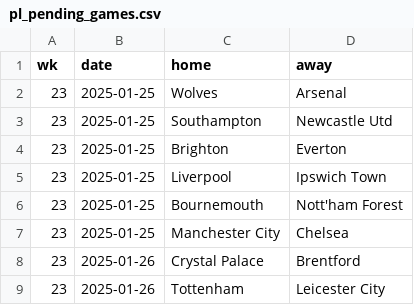
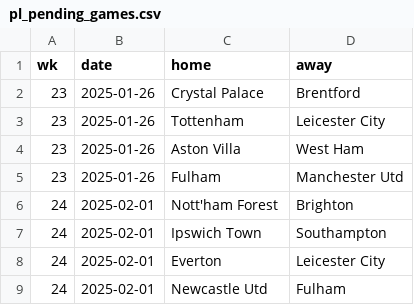
Before and after one commit to Bustami/fpl_team_strength_data, a CSV file: pl_pending_games.csv, drawn as a sheet; only a part is shown; the shorter side is filled out with more unchanged rows; the diff names each change by its address in the sheet, - before the commit and + after, or states it on an @@ line.

```diff
--- a/pl_pending_games.csv
+++ b/pl_pending_games.csv
-row 2: 23 | 2025-01-25 | Wolves | Arsenal
-row 3: 23 | 2025-01-25 | Southampton | Newcastle Utd
-row 4: 23 | 2025-01-25 | Brighton | Everton
-row 5: 23 | 2025-01-25 | Liverpool | Ipswich Town
-row 6: 23 | 2025-01-25 | Bournemouth | Nott'ham Forest
-row 7: 23 | 2025-01-25 | Manchester City | Chelsea
```
Also changed, not shown: pl_team_performance_raw_data.csv.
